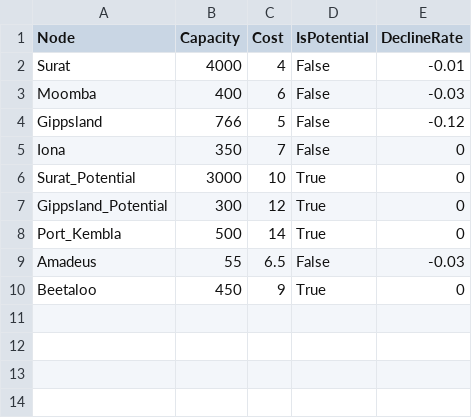
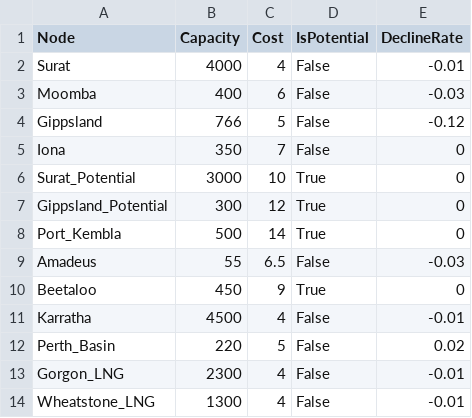
Before and after one commit to mhs795/GARY-gas-allocation-and-regional-yield, a CSV file: src/data/supply.csv, drawn as a sheet.

```diff
--- a/src/data/supply.csv
+++ b/src/data/supply.csv
@@ -10 +10,5 @@ Amadeus,55,6.5,False,-0.03
 Beetaloo,450,9,True,0
+Karratha,4500,4,False,-0.01
+Perth_Basin,220,5,False,0.02
+Gorgon_LNG,2300,4,False,-0.01
+Wheatstone_LNG,1300,4,False,-0.01
```
Also changed, not shown: src/data/arcs.csv, src/data/nodes.csv, 7 other files.
